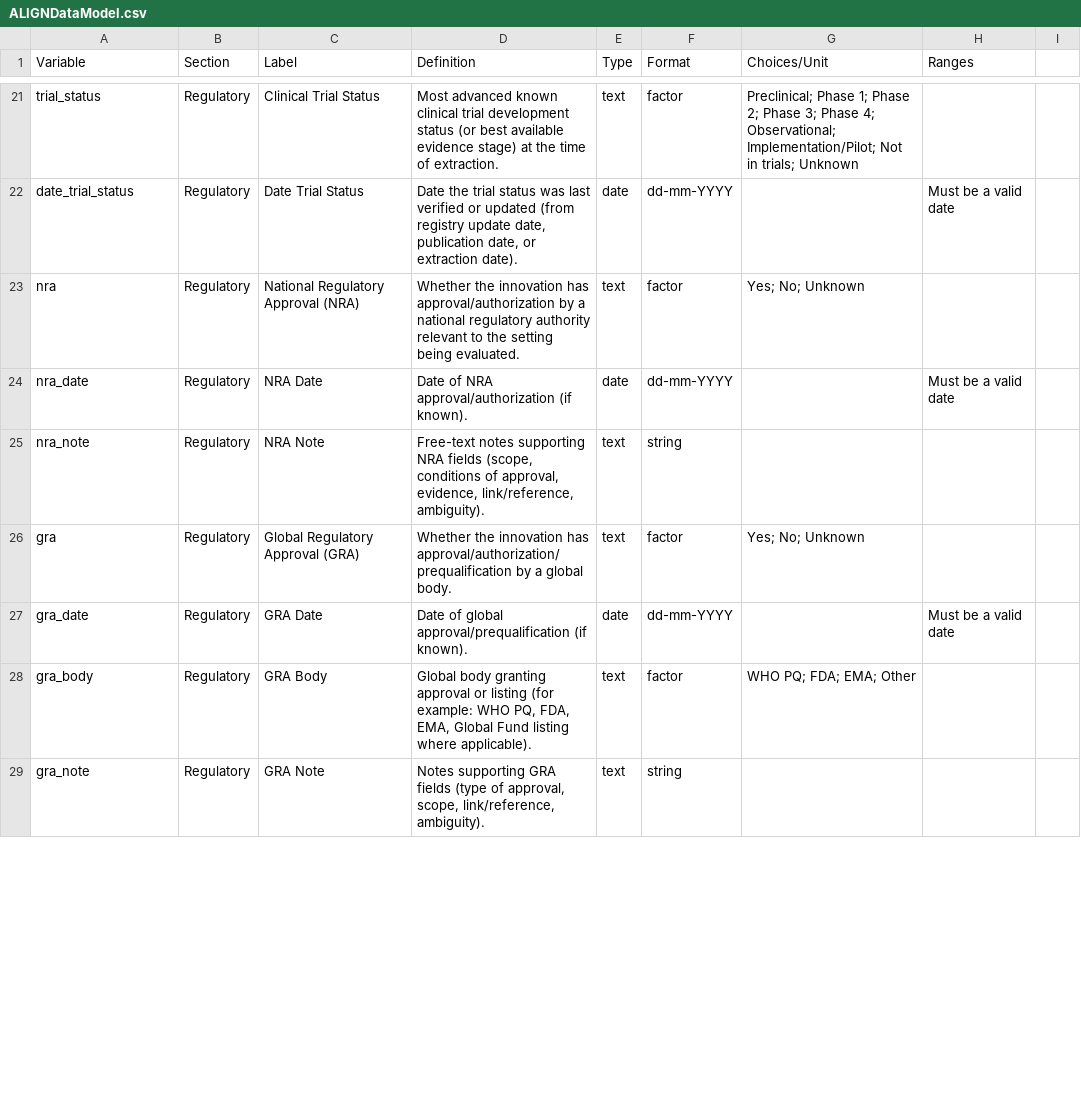
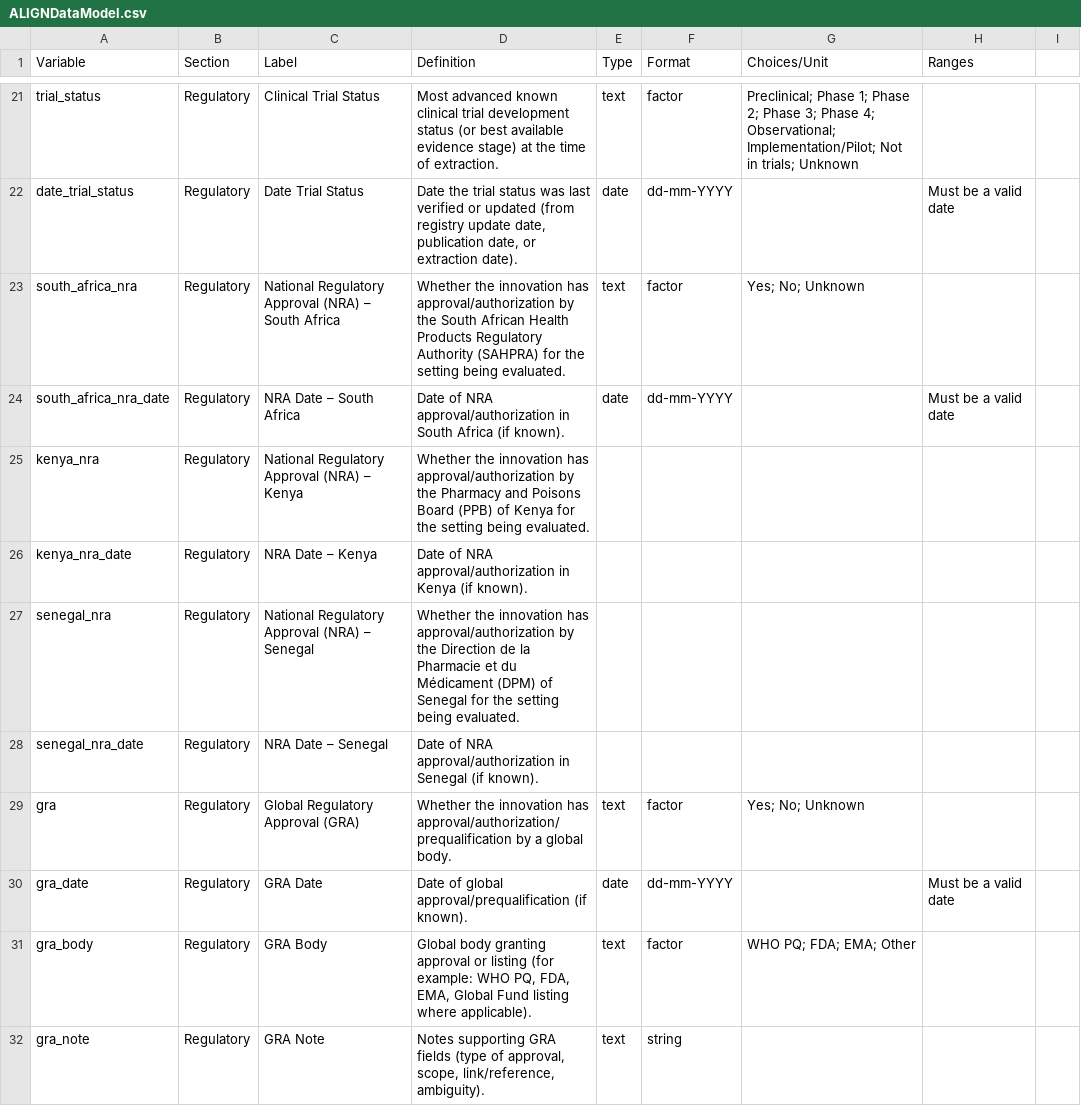
Before and after one commit to ALIGN-Consortium/GlobalHub, a CSV file: docs/ALIGNDataModel.csv, drawn as a sheet; only a part is shown, gaps mark what is left out; the diff covers the shown part only.

Commit message:
expansion of nra and eml columns

```diff
--- a/docs/ALIGNDataModel.csv
+++ b/docs/ALIGNDataModel.csv
@@ -22,5 +22,8 @@ trial_status,Regulatory,Clinical Trial Status,Most advanced known clinical trial
 date_trial_status,Regulatory,Date Trial Status,"Date the trial status was last verified or updated (from registry update date, publication date, or extraction date).",date,dd-mm-YYYY,,Must be a valid date,
-nra,Regulatory,National Regulatory Approval (NRA),Whether the innovation has approval/authorization by a national regulatory authority relevant to the setting being evaluated.,text,factor,Yes; No; Unknown,,
-nra_date,Regulatory,NRA Date,Date of NRA approval/authorization (if known).,date,dd-mm-YYYY,,Must be a valid date,
-nra_note,Regulatory,NRA Note,"Free-text notes supporting NRA fields (scope, conditions of approval, evidence, link/reference, ambiguity).",text,string,,,
+south_africa_nra,Regulatory,National Regulatory Approval (NRA) – South Africa,Whether the innovation has approval/authorization by the South African Health Products Regulatory Authority (SAHPRA) for the setting being evaluated.,text,factor,Yes; No; Unknown,,
+south_africa_nra_date,Regulatory,NRA Date – South Africa,Date of NRA approval/authorization in South Africa (if known).,date,dd-mm-YYYY,,Must be a valid date,
+kenya_nra,Regulatory,National Regulatory Approval (NRA) – Kenya,Whether the innovation has approval/authorization by the Pharmacy and Poisons Board (PPB) of Kenya for the setting being evaluated.,,,,,
+kenya_nra_date,Regulatory,NRA Date – Kenya,Date of NRA approval/authorization in Kenya (if known).,,,,,
+senegal_nra,Regulatory,National Regulatory Approval (NRA) – Senegal,Whether the innovation has approval/authorization by the Direction de la Pharmacie et du Médicament (DPM) of Senegal for the setting being evaluated.,,,,,
+senegal_nra_date,Regulatory,NRA Date – Senegal,Date of NRA approval/authorization in Senegal (if known).,,,,,
 gra,Regulatory,Global Regulatory Approval (GRA),Whether the innovation has approval/authorization/prequalification by a global body.,text,factor,Yes; No; Unknown,,
```
Also changed, not shown: 6 added rows, 1 removed row and 5 edited cells elsewhere in this file.
